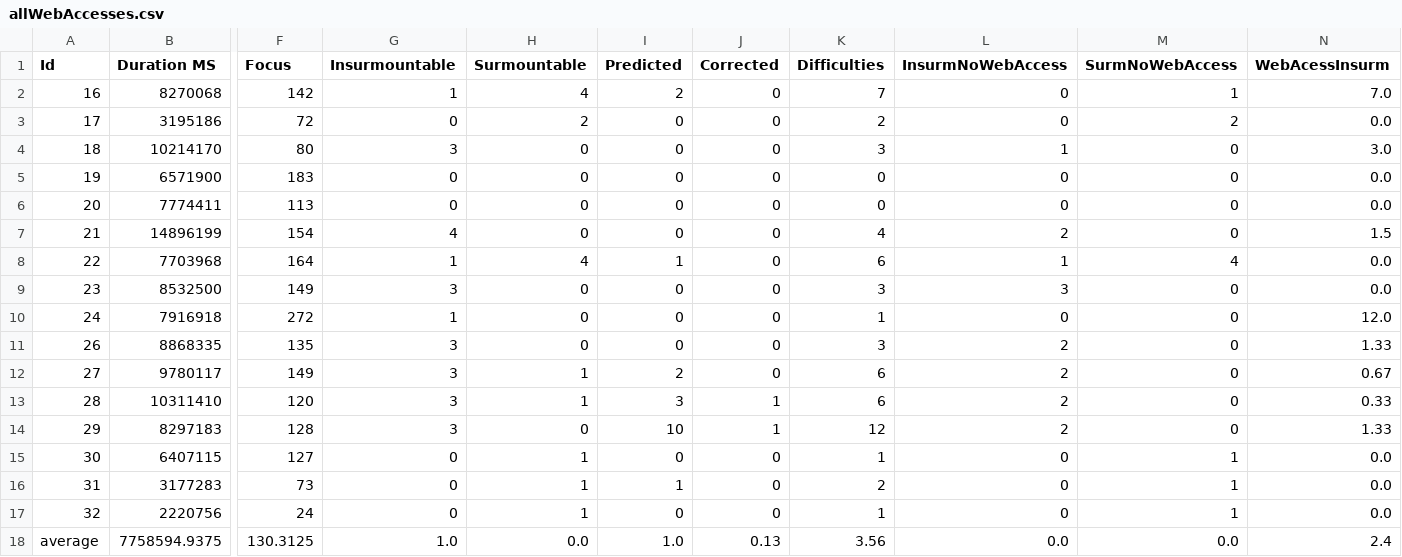
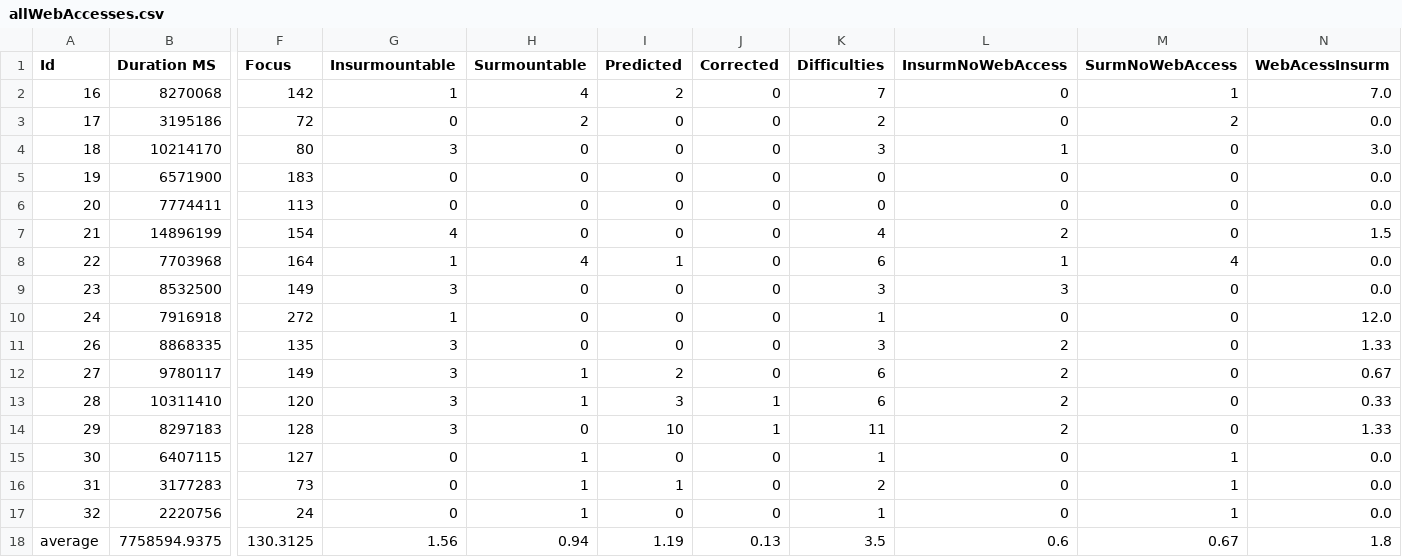
Before and after one commit to pdewan/Hermes, a CSV file: Hermes/data/OutputData/allWebAccesses.csv, drawn as a sheet; only a part is shown, gaps mark what is left out; the diff names each change by its address in the sheet, - before the commit and + after, or states it on an @@ line.

```diff
--- a/Hermes/data/OutputData/allWebAccesses.csv
+++ b/Hermes/data/OutputData/allWebAccesses.csv
-K14 (Difficulties): 12
+K14 (Difficulties): 11
-G18 (Insurmountable): 1.0
+G18 (Insurmountable): 1.56
-H18 (Surmountable): 0.0
+H18 (Surmountable): 0.94
-I18 (Predicted): 1.0
+I18 (Predicted): 1.19
-K18 (Difficulties): 3.56
+K18 (Difficulties): 3.5
-L18 (InsurmNoWebAccess): 0.0
+L18 (InsurmNoWebAccess): 0.6
-M18 (SurmNoWebAccess): 0.0
+M18 (SurmNoWebAccess): 0.67
-N18 (WebAcessInsurm): 2.4
+N18 (WebAcessInsurm): 1.8
```
Also changed, not shown: 2 other files.
